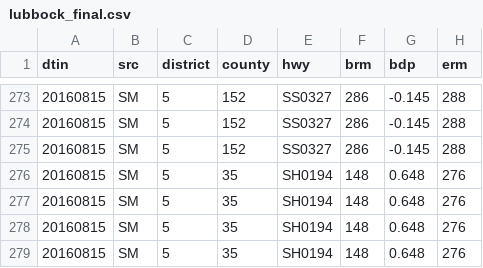
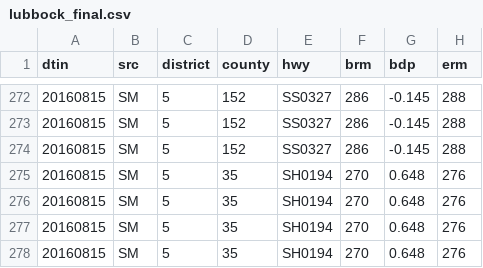
Before and after one commit to freevryheid/history, a CSV file: post/lubbock_final.csv, drawn as a sheet; only a part is shown, gaps mark what is left out; addresses are those after the commit; the diff covers the shown part only; the diff names each change by its address in the sheet, - before the commit and + after, or states it on an @@ line.

```diff
--- a/post/lubbock_final.csv
+++ b/post/lubbock_final.csv
-F275:F278 (brm): 148
+F275:F278 (brm): 270
```
Also changed, not shown: 1 removed row and 10 edited cells elsewhere in this file, post/abilene_final.csv, post/amarillo_final.csv, 17 other files.
